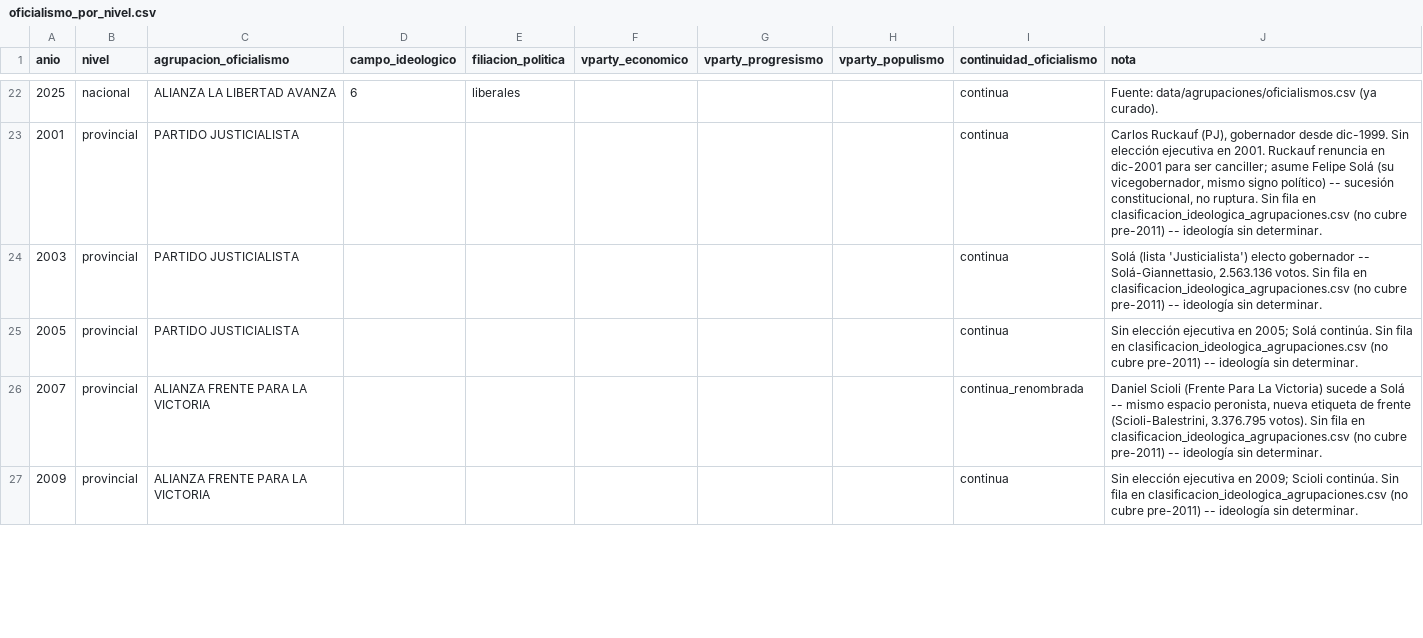
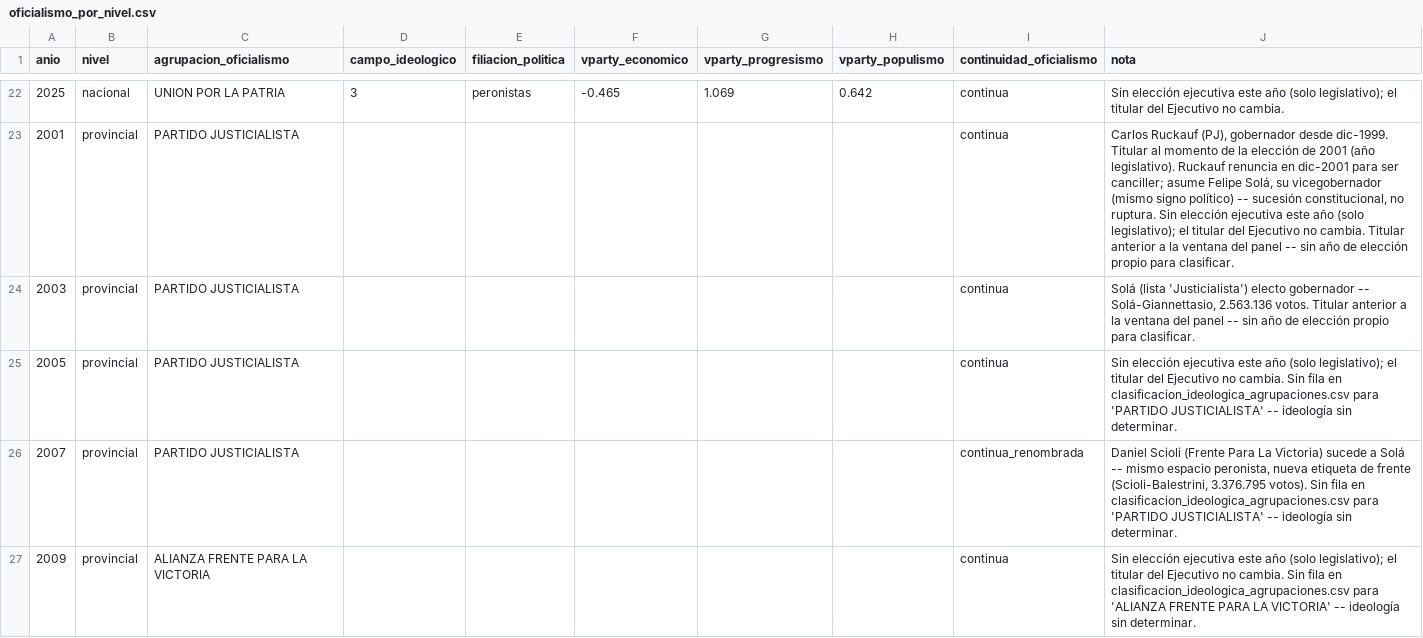
Before and after one commit to Ivanknop/elecciones-socioeconomia-laplata, a CSV file: data/clean_data/oficialismo_por_nivel.csv, drawn as a sheet; only a part is shown, gaps mark what is left out; the diff covers the shown part only.

Commit message:
Corrige seguimiento del titular real de oficialismo (no el ganador de esa fila) y agrega resultado_distrito/voto_partido_distrito (Fase 2)

```diff
--- a/data/clean_data/oficialismo_por_nivel.csv
+++ b/data/clean_data/oficialismo_por_nivel.csv
@@ -22,6 +22,6 @@ anio,nivel,agrupacion_oficialismo,campo_ideologico,filiacion_politica,vparty_eco
-2025,nacional,ALIANZA LA LIBERTAD AVANZA,6,liberales,,,,continua,Fuente: data/agrupaciones/oficialismos.csv (ya curado).
-2001,provincial,PARTIDO JUSTICIALISTA,,,,,,continua,"Carlos Ruckauf (PJ), gobernador desde dic-1999. Sin elección ejecutiva en 2001. Ruckauf renuncia en dic-2001 para ser canciller; asume Felipe Solá (su vicegobernador, mismo signo político) -- sucesión constitucional, no ruptura. Sin fila en clasificacion_ideologica_agrupaciones.csv (no cubre pre-2011) -- ideología sin determinar."
-2003,provincial,PARTIDO JUSTICIALISTA,,,,,,continua,"Solá (lista 'Justicialista') electo gobernador -- Solá-Giannettasio, 2.563.136 votos. Sin fila en clasificacion_ideologica_agrupaciones.csv (no cubre pre-2011) -- ideología sin determinar."
-2005,provincial,PARTIDO JUSTICIALISTA,,,,,,continua,Sin elección ejecutiva en 2005; Solá continúa. Sin fila en clasificacion_ideologica_agrupaciones.csv (no cubre pre-2011) -- ideología sin determinar.
-2007,provincial,ALIANZA FRENTE PARA LA VICTORIA,,,,,,continua_renombrada,"Daniel Scioli (Frente Para La Victoria) sucede a Solá -- mismo espacio peronista, nueva etiqueta de frente (Scioli-Balestrini, 3.376.795 votos). Sin fila en clasificacion_ideologica_agrupaciones.csv (no cubre pre-2011) -- ideología sin determinar."
-2009,provincial,ALIANZA FRENTE PARA LA VICTORIA,,,,,,continua,Sin elección ejecutiva en 2009; Scioli continúa. Sin fila en clasificacion_ideologica_agrupaciones.csv (no cubre pre-2011) -- ideología sin determinar.
+2025,nacional,UNION POR LA PATRIA,3,peronistas,-0.465,1.069,0.642,continua,Sin elección ejecutiva este año (solo legislativo); el titular del Ejecutivo no cambia.
+2001,provincial,PARTIDO JUSTICIALISTA,,,,,,continua,"Carlos Ruckauf (PJ), gobernador desde dic-1999. Titular al momento de la elección de 2001 (año legislativo). Ruckauf renuncia en dic-2001 para ser canciller; asume Felipe Solá, su vicegobernador (mismo signo político) -- sucesión constitucional, no ruptura. Sin elección ejecutiva este año (solo legislativo); el titular del Ejecutivo no cambia. Titular anterior a la ventana del panel -- sin año de elección propio para clasificar."
+2003,provincial,PARTIDO JUSTICIALISTA,,,,,,continua,"Solá (lista 'Justicialista') electo gobernador -- Solá-Giannettasio, 2.563.136 votos. Titular anterior a la ventana del panel -- sin año de elección propio para clasificar."
+2005,provincial,PARTIDO JUSTICIALISTA,,,,,,continua,Sin elección ejecutiva este año (solo legislativo); el titular del Ejecutivo no cambia. Sin fila en clasificacion_ideologica_agrupaciones.csv para 'PARTIDO JUSTICIALISTA' -- ideología sin determinar.
+2007,provincial,PARTIDO JUSTICIALISTA,,,,,,continua_renombrada,"Daniel Scioli (Frente Para La Victoria) sucede a Solá -- mismo espacio peronista, nueva etiqueta de frente (Scioli-Balestrini, 3.376.795 votos). Sin fila en clasificacion_ideologica_agrupaciones.csv para 'PARTIDO JUSTICIALISTA' -- ideología sin determinar."
+2009,provincial,ALIANZA FRENTE PARA LA VICTORIA,,,,,,continua,Sin elección ejecutiva este año (solo legislativo); el titular del Ejecutivo no cambia. Sin fila en clasificacion_ideologica_agrupaciones.csv para 'ALIANZA FRENTE PARA LA VICTORIA' -- ideología sin determinar.
```
Also changed, not shown: 6 added rows, 6 removed rows and 73 edited cells elsewhere in this file, 7 other files.
